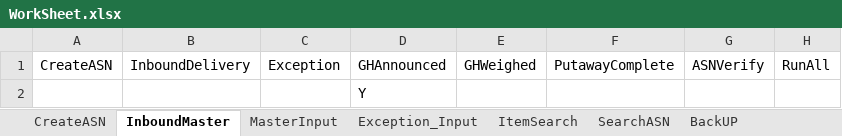
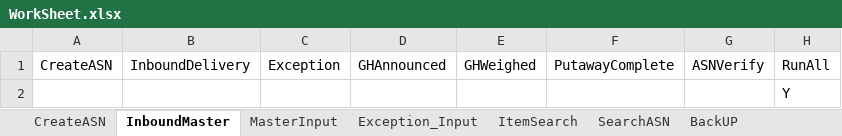
Before and after one commit to Vino0585/Nike, an Excel workbook: J30/Input_files/WorkSheet.xlsx, sheet InboundMaster, drawn as a sheet; values as stored, in another font and other column widths than the file's, no borders; removed rows and columns are numbered as before the commit, all else as after; the diff names each change by its address in the sheet, - before the commit and + after, or states it on an @@ line.

```diff
--- a/J30/Input_files/WorkSheet.xlsx (sheet InboundMaster)
+++ b/J30/Input_files/WorkSheet.xlsx (sheet InboundMaster)
-row 2:  |  |  | Y
+row 2:  |  |  |  |  |  |  | Y
```
Also changed, not shown: sheet MasterInput, J30/Output_files/ASN_Creation_Report.xlsx, J30/Output_files/MHE_Journal_Inbound_results.xlsx, 3 other files.
